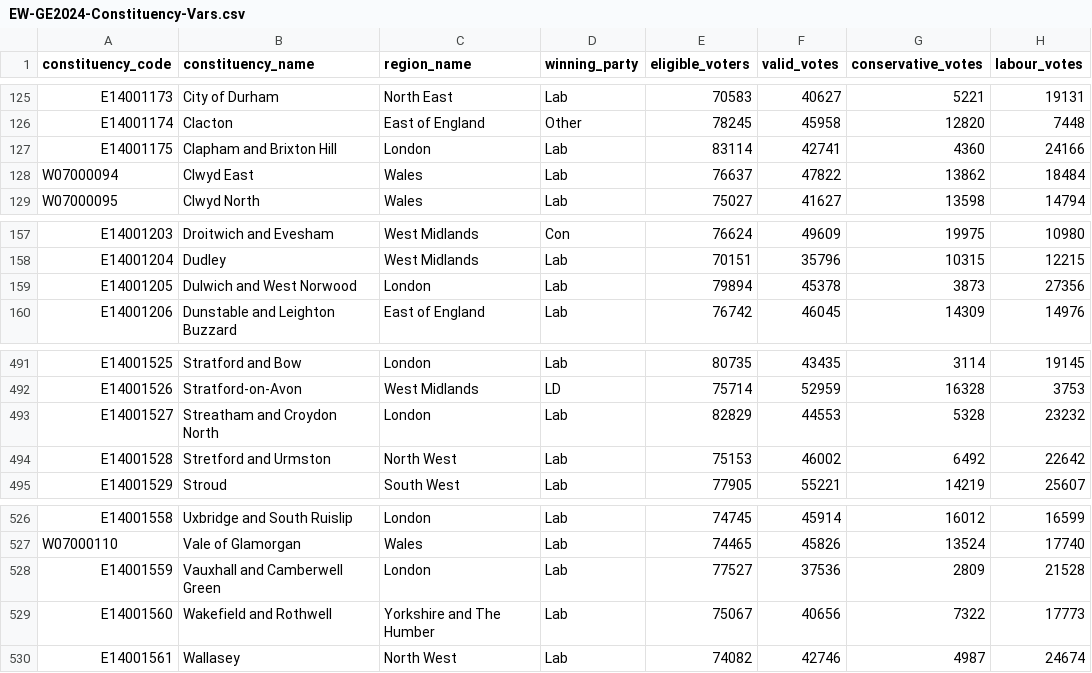
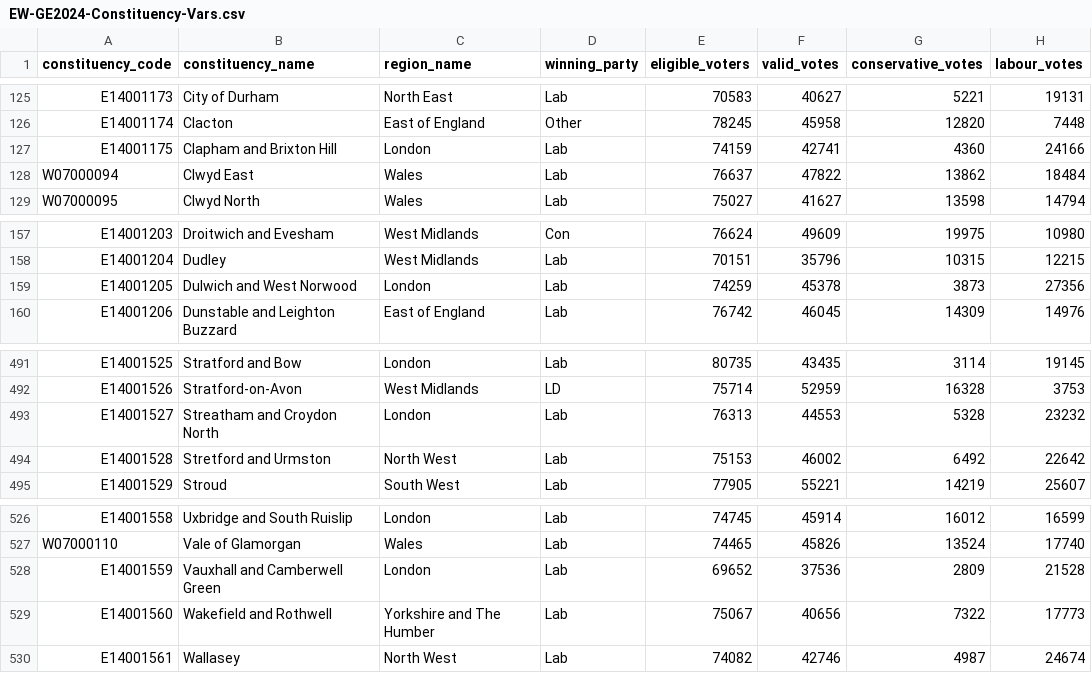
Before and after one commit to jtvandijk/GEOG0018, a CSV file: data/EW-GE2024-Constituency-Vars.csv, drawn as a sheet; only a part is shown, gaps mark what is left out; the diff names each change by its address in the sheet, - before the commit and + after, or states it on an @@ line.

```diff
--- a/data/EW-GE2024-Constituency-Vars.csv
+++ b/data/EW-GE2024-Constituency-Vars.csv
-E127 (eligible_voters): 83114
+E127 (eligible_voters): 74159
-E159 (eligible_voters): 79894
+E159 (eligible_voters): 74259
-E493 (eligible_voters): 82829
+E493 (eligible_voters): 76313
-E528 (eligible_voters): 77527
+E528 (eligible_voters): 69652
```
